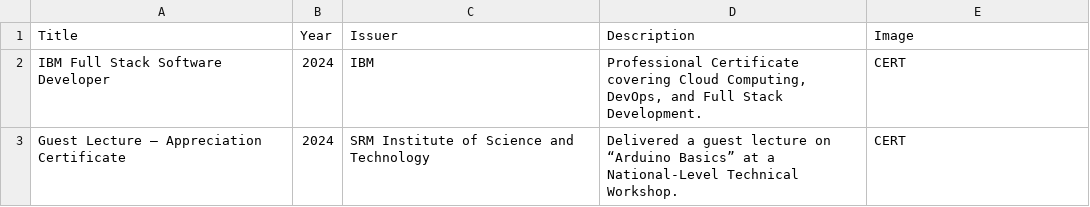
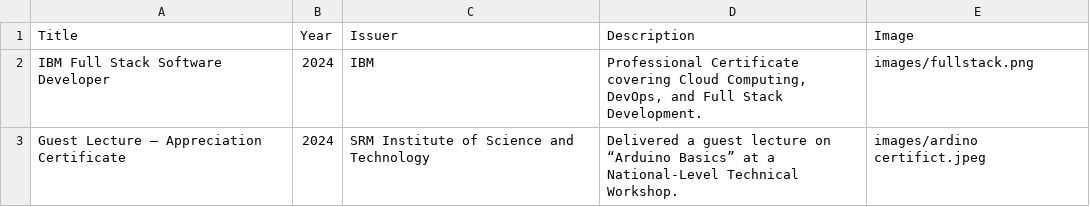
Before and after one commit to arshprem01/arshprem-web, a CSV file: certificates.csv, drawn as a sheet.

```diff
--- a/certificates.csv
+++ b/certificates.csv
@@ -1,3 +1,3 @@
 Title,Year,Issuer,Description,Image
-IBM Full Stack Software Developer,2024,IBM,"Professional Certificate covering Cloud Computing, DevOps, and Full Stack Development.",CERT
-Guest Lecture – Appreciation Certificate,2024,SRM Institute of Science and Technology,"Delivered a guest lecture on “Arduino Basics” at a National-Level Technical Workshop.",CERT
+IBM Full Stack Software Developer,2024,IBM,"Professional Certificate covering Cloud Computing, DevOps, and Full Stack Development.",images/fullstack.png
+Guest Lecture – Appreciation Certificate,2024,SRM Institute of Science and Technology,"Delivered a guest lecture on “Arduino Basics” at a National-Level Technical Workshop.",images/ardino certifict.jpeg
```
Also changed, not shown: 15 other files.
